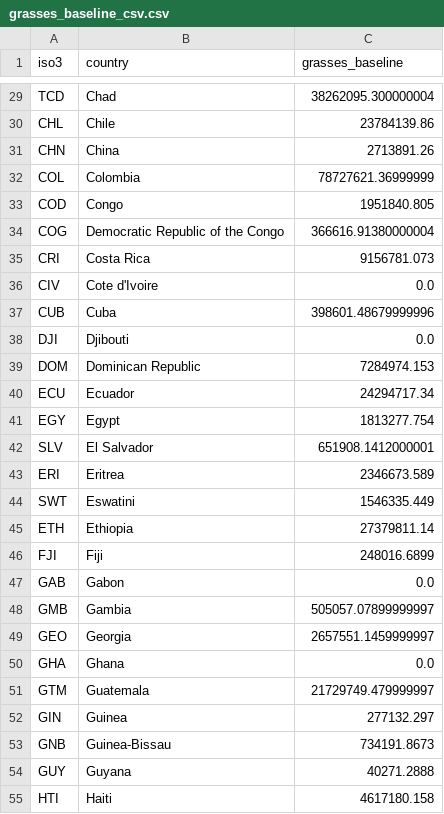
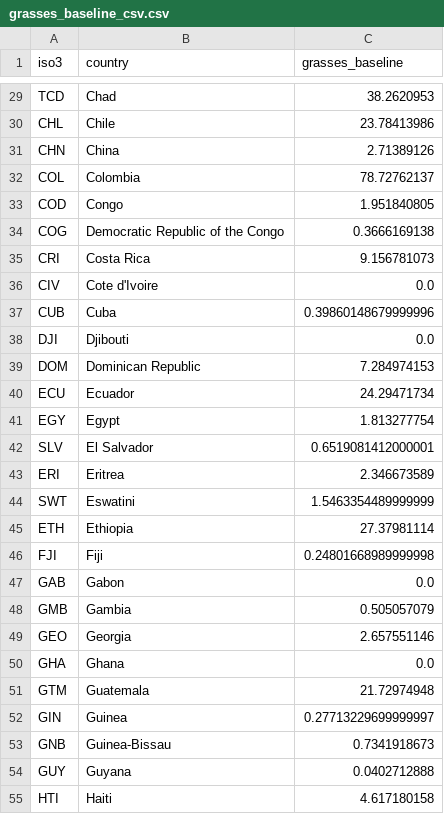
Before and after one commit to allfed/allfed-integrated-model, a CSV file: data/no_food_trade/processed_data/grasses_baseline_csv.csv, drawn as a sheet; only a part is shown, gaps mark what is left out; the diff covers the shown part only; the diff names each change by its address in the sheet, - before the commit and + after, or states it on an @@ line.

Commit message:
Fixed 10^6 too much grasses, printout fixing, pptx saving, skip round 2 effectively data/no_food_trade/computer_readable_combined.csv: fixed grasses bug (was 10^6 too high!) data/no_food_trade/processed_data/grasses_baseline_csv.csv: fixed grasses bug (was 10^6 too high!) src/import_scripts_no_food_trade/create_grasses_baseline_csv.py: fixed grasses bug (was 10^6 too high!) src/import_scripts_no_food_trade/create_seaweed_csv.py: Fixed grasses bug (was 10^6 too high!) src/optimizer/parameters.py: improved printout. Return None if less meat produced when feed introduced, and skip the  rounds in this case. Was not really working properly before src/optimizer/optimizer.py: improved printout to include failing country src/scenarios/run_model_no_trade.py: removed extraneous printouts, reintroduced failing scenario patch. src/scenarios/run_scenario.py: improved iso3 mentioned in printout. Skip round 2 if less meat produced when feed introduced. src/utilities/plotter.py: added fix for pptx save locations to get rid of wierd characters (this time it should actually work)

```diff
--- a/data/no_food_trade/processed_data/grasses_baseline_csv.csv
+++ b/data/no_food_trade/processed_data/grasses_baseline_csv.csv
-C29 (grasses_baseline): 38262095.300000004
+C29 (grasses_baseline): 38.2620953
-C30 (grasses_baseline): 23784139.86
+C30 (grasses_baseline): 23.78413986
-C31 (grasses_baseline): 2713891.26
+C31 (grasses_baseline): 2.71389126
-C32 (grasses_baseline): 78727621.36999999
+C32 (grasses_baseline): 78.72762137
-C33 (grasses_baseline): 1951840.805
+C33 (grasses_baseline): 1.951840805
-C34 (grasses_baseline): 366616.91380000004
+C34 (grasses_baseline): 0.3666169138
-C35 (grasses_baseline): 9156781.073
+C35 (grasses_baseline): 9.156781073
-C37 (grasses_baseline): 398601.48679999996
+C37 (grasses_baseline): 0.39860148679999996
-C39 (grasses_baseline): 7284974.153
+C39 (grasses_baseline): 7.284974153
-C40 (grasses_baseline): 24294717.34
+C40 (grasses_baseline): 24.29471734
-C41 (grasses_baseline): 1813277.754
+C41 (grasses_baseline): 1.813277754
-C42 (grasses_baseline): 651908.1412000001
+C42 (grasses_baseline): 0.6519081412000001
-C43 (grasses_baseline): 2346673.589
+C43 (grasses_baseline): 2.346673589
-C44 (grasses_baseline): 1546335.449
+C44 (grasses_baseline): 1.5463354489999999
-C45 (grasses_baseline): 27379811.14
+C45 (grasses_baseline): 27.37981114
-C46 (grasses_baseline): 248016.6899
+C46 (grasses_baseline): 0.24801668989999998
-C48 (grasses_baseline): 505057.07899999997
+C48 (grasses_baseline): 0.505057079
-C49 (grasses_baseline): 2657551.1459999997
+C49 (grasses_baseline): 2.657551146
-C51 (grasses_baseline): 21729749.479999997
+C51 (grasses_baseline): 21.72974948
-C52 (grasses_baseline): 277132.297
+C52 (grasses_baseline): 0.27713229699999997
-C53 (grasses_baseline): 734191.8673
+C53 (grasses_baseline): 0.7341918673
-C54 (grasses_baseline): 40271.2888
+C54 (grasses_baseline): 0.0402712888
-C55 (grasses_baseline): 4617180.158
+C55 (grasses_baseline): 4.617180158
```
Also changed, not shown: 126 edited cells elsewhere in this file, data/no_food_trade/computer_readable_combined.csv, 5 other files.
